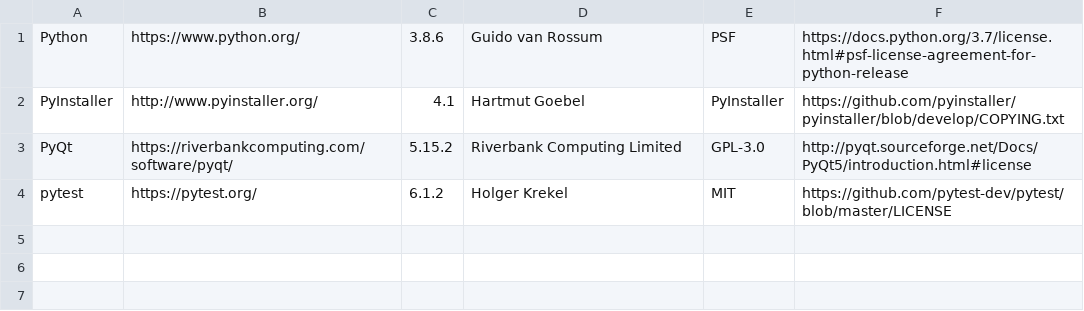
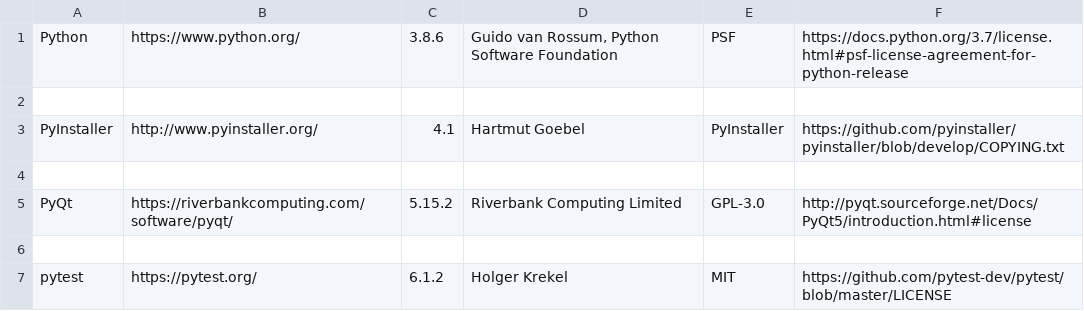
Before and after one commit to tohosin/Wordless, a CSV file: src/wl_acks/wl_acks_general.csv, drawn as a sheet; the diff names each change by its address in the sheet, - before the commit and + after, or states it on an @@ line.

```diff
--- a/src/wl_acks/wl_acks_general.csv
+++ b/src/wl_acks/wl_acks_general.csv
-D1: Guido van Rossum
+D1: Guido van Rossum, Python Software Foundation
+row 2: (empty)
+row 4: (empty)
+row 6: (empty)
```
Also changed, not shown: src/wl_acks/wl_acks_lang_data.csv, src/wl_acks/wl_acks_misc.csv, 7 other files.
